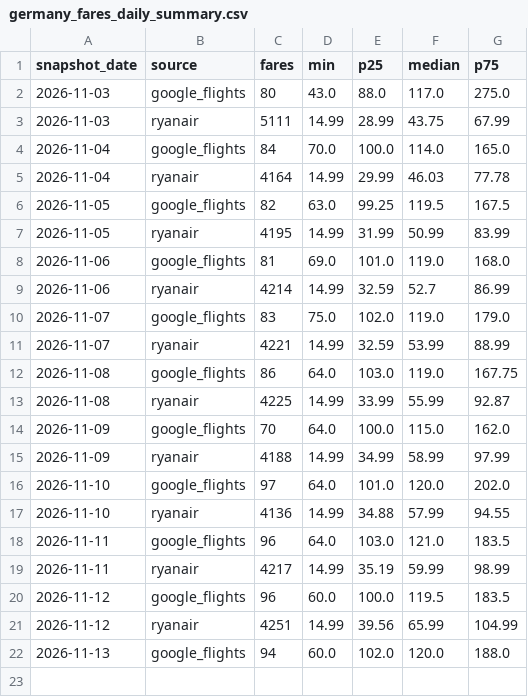
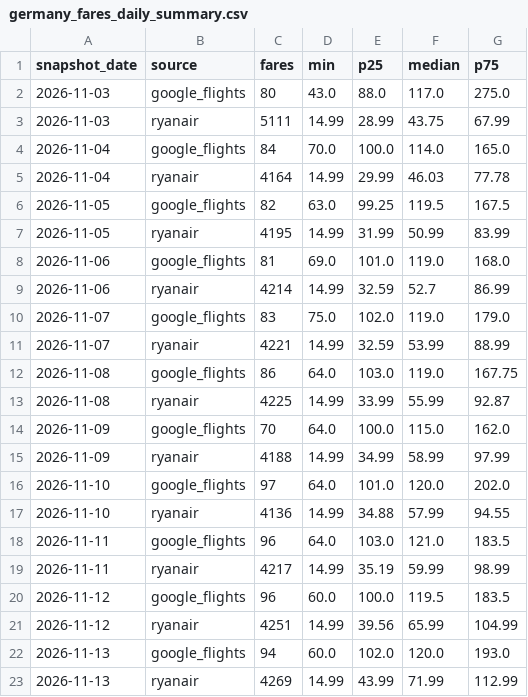
Before and after one commit to bartuturan/germany-flight-fares, a CSV file: data/germany_fares_daily_summary.csv, drawn as a sheet.

```diff
--- a/data/germany_fares_daily_summary.csv
+++ b/data/germany_fares_daily_summary.csv
@@ -21,2 +21,3 @@ snapshot_date,source,fares,min,p25,median,p75
 2026-11-12,ryanair,4251,14.99,39.56,65.99,104.99
-2026-11-13,google_flights,94,60.0,102.0,120.0,188.0
+2026-11-13,google_flights,94,60.0,102.0,120.0,193.0
+2026-11-13,ryanair,4269,14.99,43.99,71.99,112.99
```
Also changed, not shown: data/quality/quality_log.csv, 4 other files.
